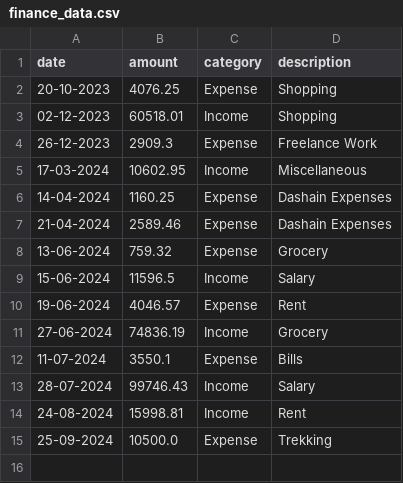
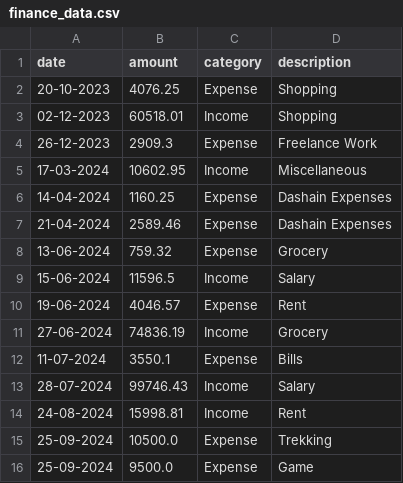
Before and after one commit to manoramsubedi/Personal_Finance_Tracker, a CSV file: finance_data.csv, drawn as a sheet.

```diff
--- a/finance_data.csv
+++ b/finance_data.csv
@@ -15 +15,2 @@ date,amount,category,description
 25-09-2024,10500.0,Expense,Trekking
+25-09-2024,9500.0,Expense,Game
```
Also changed, not shown: 5 other files.
